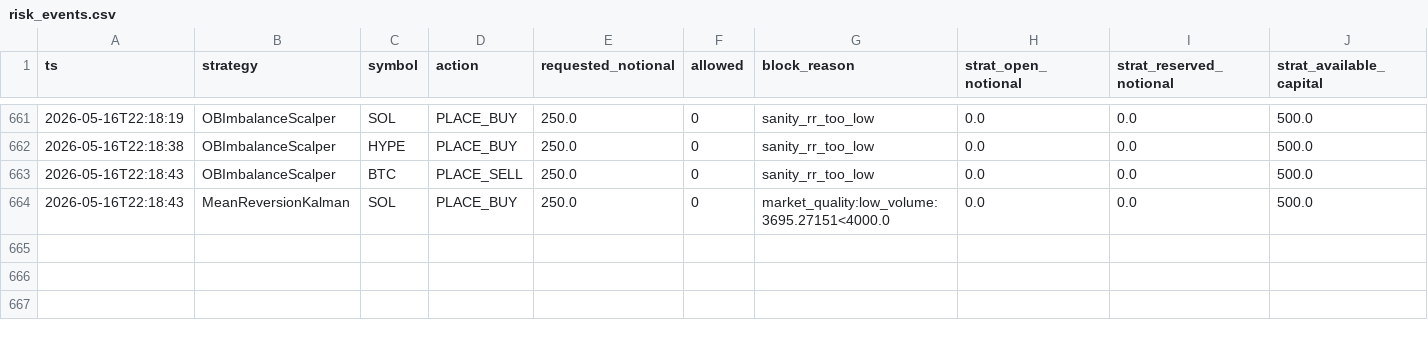
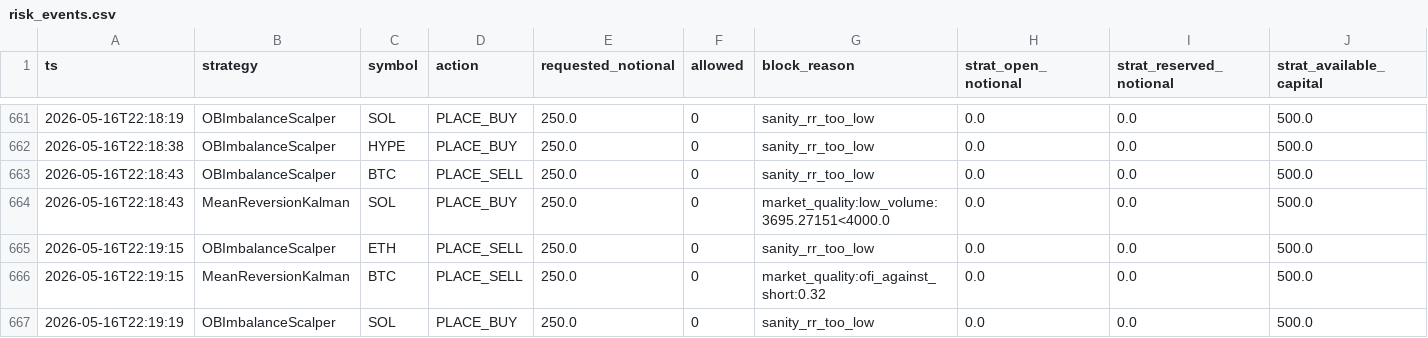
Before and after one commit to Jbdelrio/hyperliquidstrats, a CSV file: logs/risk_events.csv, drawn as a sheet; only a part is shown, gaps mark what is left out; rows hold the shown columns only; the diff names each change by its address in the sheet, - before the commit and + after, or states it on an @@ line.

```diff
--- a/logs/risk_events.csv
+++ b/logs/risk_events.csv
+row 665: 2026-05-16T22:19:15 | OBImbalanceScalper | ETH | PLACE_SELL | 250.0 | 0 | sanity_rr_too_low | 0.0 | 0.0 | 500.0
+row 666: 2026-05-16T22:19:15 | MeanReversionKalman | BTC | PLACE_SELL | 250.0 | 0 | market_quality:ofi_against_short:0.32 | 0.0 | 0.0 | 500.0
+row 667: 2026-05-16T22:19:19 | OBImbalanceScalper | SOL | PLACE_BUY | 250.0 | 0 | sanity_rr_too_low | 0.0 | 0.0 | 500.0
```
Also changed, not shown: 9 other files.
